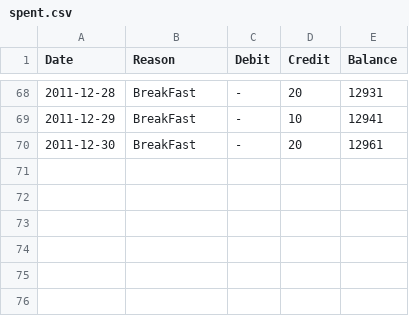
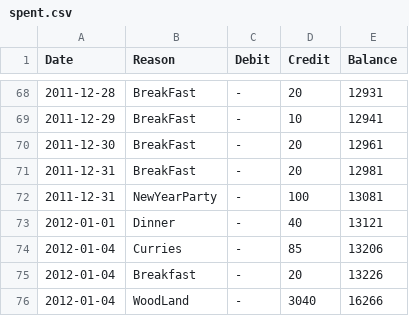
Before and after one commit to tejakunchavenkata/utils, a CSV file: .home/.AccBooks/spent.csv, drawn as a sheet; only a part is shown, gaps mark what is left out; the diff names each change by its address in the sheet, - before the commit and + after, or states it on an @@ line.

```diff
--- a/.home/.AccBooks/spent.csv
+++ b/.home/.AccBooks/spent.csv
+row 71: 2011-12-31 | BreakFast | - | 20 | 12981
+row 72: 2011-12-31 | NewYearParty | - | 100 | 13081
+row 73: 2012-01-01 | Dinner | - | 40 | 13121
+row 74: 2012-01-04 | Curries | - | 85 | 13206
+row 75: 2012-01-04 | Breakfast | - | 20 | 13226
+row 76: 2012-01-04 | WoodLand | - | 3040 | 16266
```
Also changed, not shown: .home/.AccBooks/ing.csv, .home/.AccBooks/wallet.csv, 1 other file.
